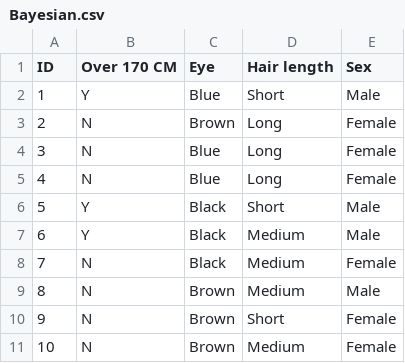
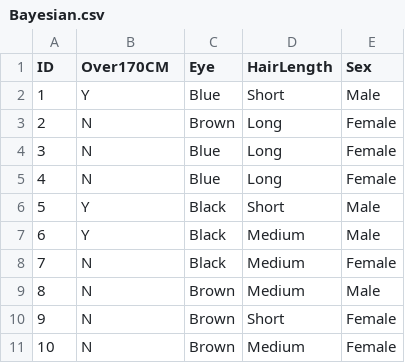
Before and after one commit to FiFiee19/Android, a CSV file: Bayesian.csv, drawn as a sheet.

Commit message:
Add files via upload

```diff
--- a/Bayesian.csv
+++ b/Bayesian.csv
@@ -1,2 +1,2 @@
-ID,Over 170 CM,Eye,Hair length,Sex
+ID,Over170CM,Eye,HairLength,Sex
 1,Y,Blue,Short,Male
```
